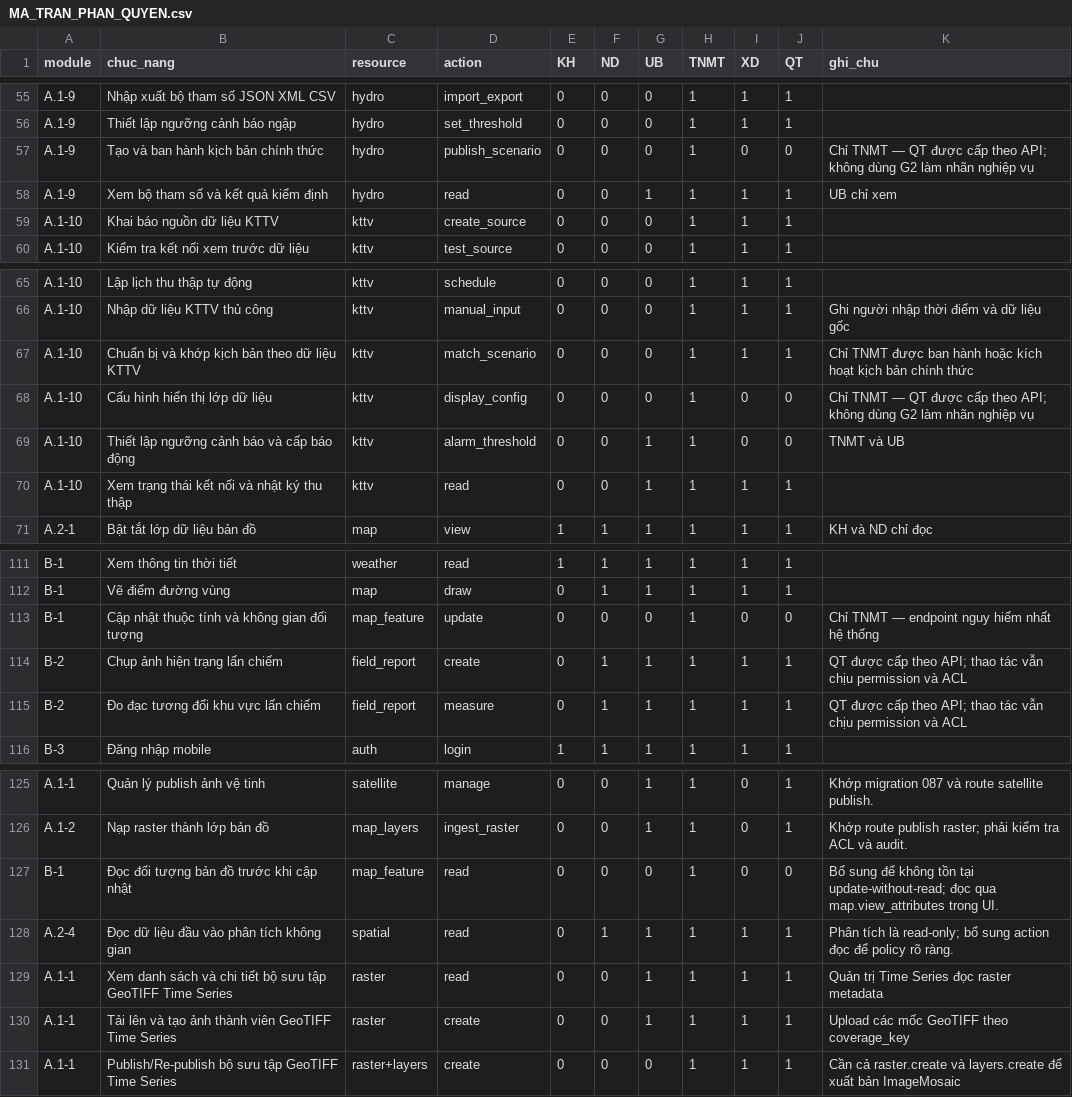
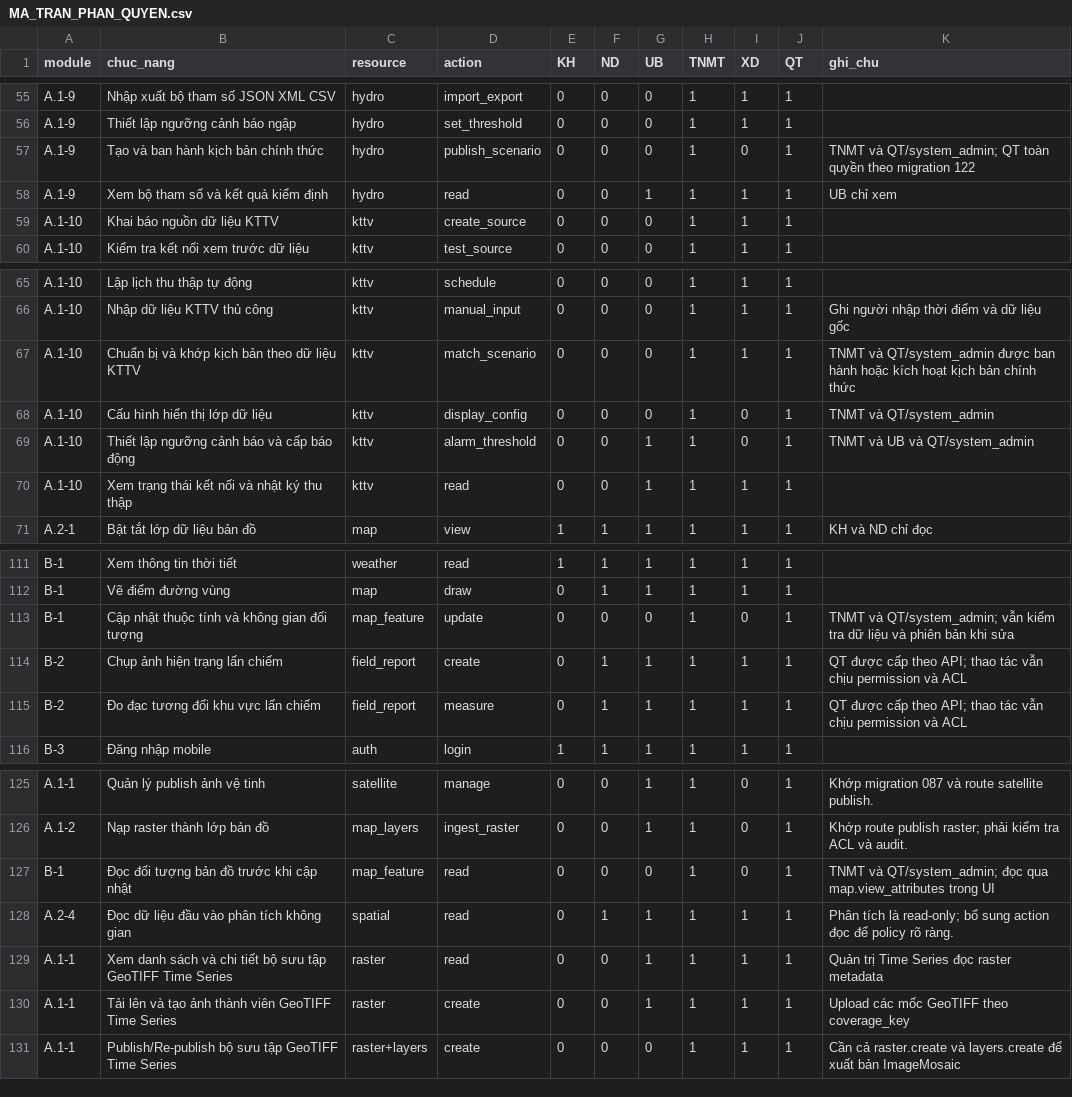
Before and after one commit to sylong2k3/server-campha, a CSV file: docs/MA_TRAN_PHAN_QUYEN.csv, drawn as a sheet; only a part is shown, gaps mark what is left out.

```diff
--- a/docs/MA_TRAN_PHAN_QUYEN.csv
+++ b/docs/MA_TRAN_PHAN_QUYEN.csv
@@ -56,3 +56,3 @@ A.1-9,Nhập xuất bộ tham số JSON XML CSV,hydro,import_export,0,0,0,1,1,1,
 A.1-9,Thiết lập ngưỡng cảnh báo ngập,hydro,set_threshold,0,0,0,1,1,1,
-A.1-9,Tạo và ban hành kịch bản chính thức,hydro,publish_scenario,0,0,0,1,0,0,Chỉ TNMT — QT được cấp theo API; không dùng G2 làm nhãn nghiệp vụ
+A.1-9,Tạo và ban hành kịch bản chính thức,hydro,publish_scenario,0,0,0,1,0,1,TNMT và QT/system_admin; QT toàn quyền theo migration 122
 A.1-9,Xem bộ tham số và kết quả kiểm định,hydro,read,0,0,1,1,1,1,UB chỉ xem
@@ -66,5 +66,5 @@ A.1-10,Lập lịch thu thập tự động,kttv,schedule,0,0,0,1,1,1,
 A.1-10,Nhập dữ liệu KTTV thủ công,kttv,manual_input,0,0,0,1,1,1,Ghi người nhập thời điểm và dữ liệu gốc
-A.1-10,Chuẩn bị và khớp kịch bản theo dữ liệu KTTV,kttv,match_scenario,0,0,0,1,1,1,Chỉ TNMT được ban hành hoặc kích hoạt kịch bản chính thức
-A.1-10,Cấu hình hiển thị lớp dữ liệu,kttv,display_config,0,0,0,1,0,0,Chỉ TNMT — QT được cấp theo API; không dùng G2 làm nhãn nghiệp vụ
-A.1-10,Thiết lập ngưỡng cảnh báo và cấp báo động,kttv,alarm_threshold,0,0,1,1,0,0,TNMT và UB
+A.1-10,Chuẩn bị và khớp kịch bản theo dữ liệu KTTV,kttv,match_scenario,0,0,0,1,1,1,TNMT và QT/system_admin được ban hành hoặc kích hoạt kịch bản chính thức
+A.1-10,Cấu hình hiển thị lớp dữ liệu,kttv,display_config,0,0,0,1,0,1,TNMT và QT/system_admin
+A.1-10,Thiết lập ngưỡng cảnh báo và cấp báo động,kttv,alarm_threshold,0,0,1,1,0,1,TNMT và UB và QT/system_admin
 A.1-10,Xem trạng thái kết nối và nhật ký thu thập,kttv,read,0,0,1,1,1,1,
@@ -112,3 +112,3 @@ B-1,Xem thông tin thời tiết,weather,read,1,1,1,1,1,1,
 B-1,Vẽ điểm đường vùng,map,draw,0,1,1,1,1,1,
-B-1,Cập nhật thuộc tính và không gian đối tượng,map_feature,update,0,0,0,1,0,0,Chỉ TNMT — endpoint nguy hiểm nhất hệ thống
+B-1,Cập nhật thuộc tính và không gian đối tượng,map_feature,update,0,0,0,1,0,1,TNMT và QT/system_admin; vẫn kiểm tra dữ liệu và phiên bản khi sửa
 B-2,Chụp ảnh hiện trạng lấn chiếm,field_report,create,0,1,1,1,1,1,QT được cấp theo API; thao tác vẫn chịu permission và ACL
@@ -126,3 +126,3 @@ A.1-1,Quản lý publish ảnh vệ tinh,satellite,manage,0,0,1,1,0,1,Khớp mig
 A.1-2,Nạp raster thành lớp bản đồ,map_layers,ingest_raster,0,0,1,1,0,1,Khớp route publish raster; phải kiểm tra ACL và audit.
-B-1,Đọc đối tượng bản đồ trước khi cập nhật,map_feature,read,0,0,0,1,0,0,Bổ sung để không tồn tại update-without-read; đọc qua map.view_attributes trong UI.
+B-1,Đọc đối tượng bản đồ trước khi cập nhật,map_feature,read,0,0,0,1,0,1,TNMT và QT/system_admin; đọc qua map.view_attributes trong UI
 A.2-4,Đọc dữ liệu đầu vào phân tích không gian,spatial,read,0,1,1,1,1,1,Phân tích là read-only; bổ sung action đọc để policy rõ ràng.
```
Also changed, not shown: 17 other files.
